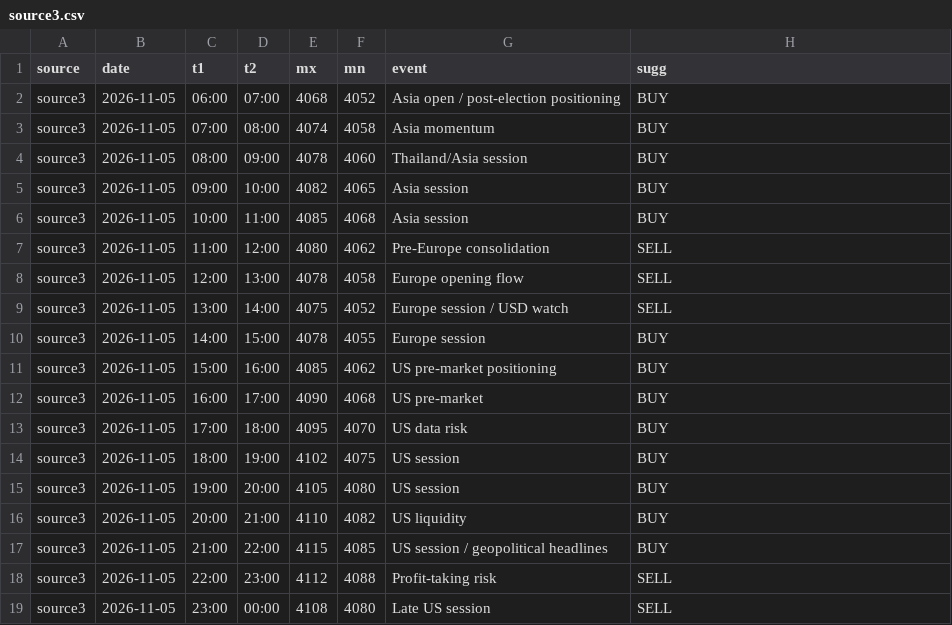
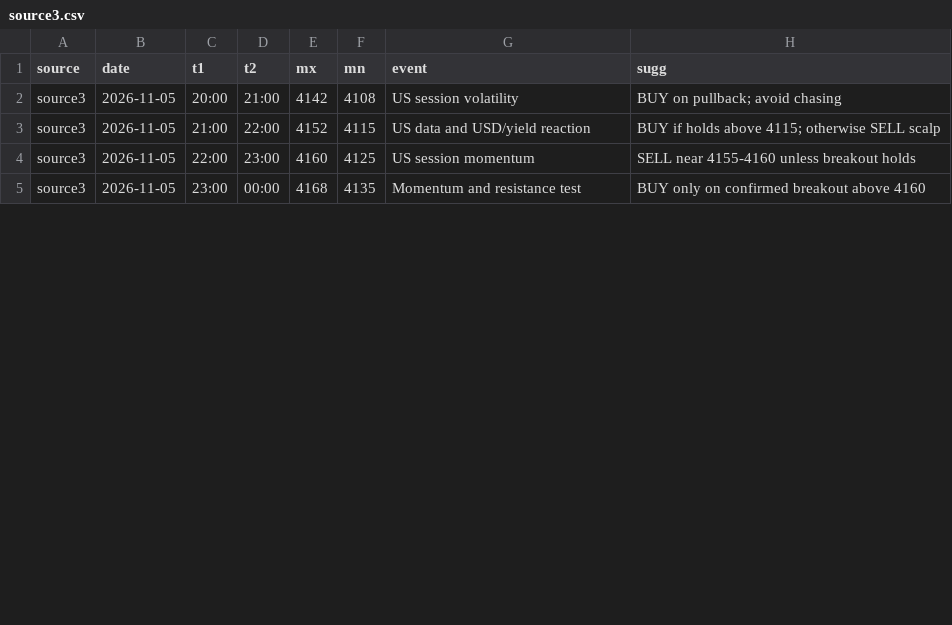
Before and after one commit to seksanta/chart, a CSV file: source3.csv, drawn as a sheet; only a part is shown; the diff covers the shown part only.

```diff
--- a/source3.csv
+++ b/source3.csv
@@ -1,19 +1,5 @@
 source,date,t1,t2,mx,mn,event,sugg
-source3,2026-11-05,06:00,07:00,4068,4052,Asia open / post-election positioning,BUY
-source3,2026-11-05,07:00,08:00,4074,4058,Asia momentum,BUY
-source3,2026-11-05,08:00,09:00,4078,4060,Thailand/Asia session,BUY
-source3,2026-11-05,09:00,10:00,4082,4065,Asia session,BUY
-source3,2026-11-05,10:00,11:00,4085,4068,Asia session,BUY
-source3,2026-11-05,11:00,12:00,4080,4062,Pre-Europe consolidation,SELL
-source3,2026-11-05,12:00,13:00,4078,4058,Europe opening flow,SELL
-source3,2026-11-05,13:00,14:00,4075,4052,Europe session / USD watch,SELL
-source3,2026-11-05,14:00,15:00,4078,4055,Europe session,BUY
-source3,2026-11-05,15:00,16:00,4085,4062,US pre-market positioning,BUY
-source3,2026-11-05,16:00,17:00,4090,4068,US pre-market,BUY
-source3,2026-11-05,17:00,18:00,4095,4070,US data risk,BUY
-source3,2026-11-05,18:00,19:00,4102,4075,US session,BUY
-source3,2026-11-05,19:00,20:00,4105,4080,US session,BUY
-source3,2026-11-05,20:00,21:00,4110,4082,US liquidity,BUY
-source3,2026-11-05,21:00,22:00,4115,4085,US session / geopolitical headlines,BUY
-source3,2026-11-05,22:00,23:00,4112,4088,Profit-taking risk,SELL
-source3,2026-11-05,23:00,00:00,4108,4080,Late US session,SELL
+source3,2026-11-05,20:00,21:00,4142,4108,US session volatility,BUY on pullback; avoid chasing
+source3,2026-11-05,21:00,22:00,4152,4115,US data and USD/yield reaction,BUY if holds above 4115; otherwise SELL scalp
+source3,2026-11-05,22:00,23:00,4160,4125,US session momentum,SELL near 4155-4160 unless breakout holds
+source3,2026-11-05,23:00,00:00,4168,4135,Momentum and resistance test,BUY only on confirmed breakout above 4160
```
Also changed, not shown: 24 edited cells elsewhere in this file, source2.csv, source4.csv, 2 other files.
